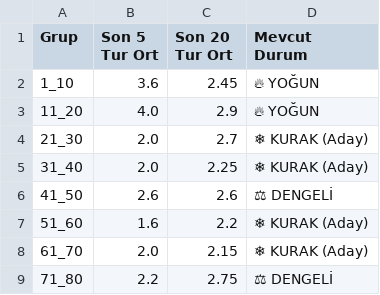
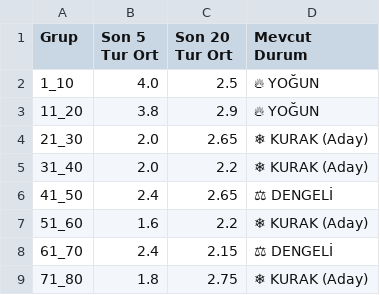
Before and after one commit to egemenulucay-52/hizli-on-numara, a CSV file: grup_analizi.csv, drawn as a sheet; the diff names each change by its address in the sheet, - before the commit and + after, or states it on an @@ line.

```diff
--- a/grup_analizi.csv
+++ b/grup_analizi.csv
-B2 (Son 5 Tur Ort): 3.6
+B2 (Son 5 Tur Ort): 4.0
-C2 (Son 20 Tur Ort): 2.45
+C2 (Son 20 Tur Ort): 2.5
-B3 (Son 5 Tur Ort): 4.0
+B3 (Son 5 Tur Ort): 3.8
-C4 (Son 20 Tur Ort): 2.7
+C4 (Son 20 Tur Ort): 2.65
-C5 (Son 20 Tur Ort): 2.25
+C5 (Son 20 Tur Ort): 2.2
-B6 (Son 5 Tur Ort): 2.6
+B6 (Son 5 Tur Ort): 2.4
-C6 (Son 20 Tur Ort): 2.6
+C6 (Son 20 Tur Ort): 2.65
-B8 (Son 5 Tur Ort): 2.0
+B8 (Son 5 Tur Ort): 2.4
-D8 (Mevcut Durum): ❄ KURAK (Aday)
+D8 (Mevcut Durum): ⚖ DENGELİ
-B9 (Son 5 Tur Ort): 2.2
+B9 (Son 5 Tur Ort): 1.8
-D9 (Mevcut Durum): ⚖ DENGELİ
+D9 (Mevcut Durum): ❄ KURAK (Aday)
```
Also changed, not shown: hizli_on_numara.csv, 1 other file.
